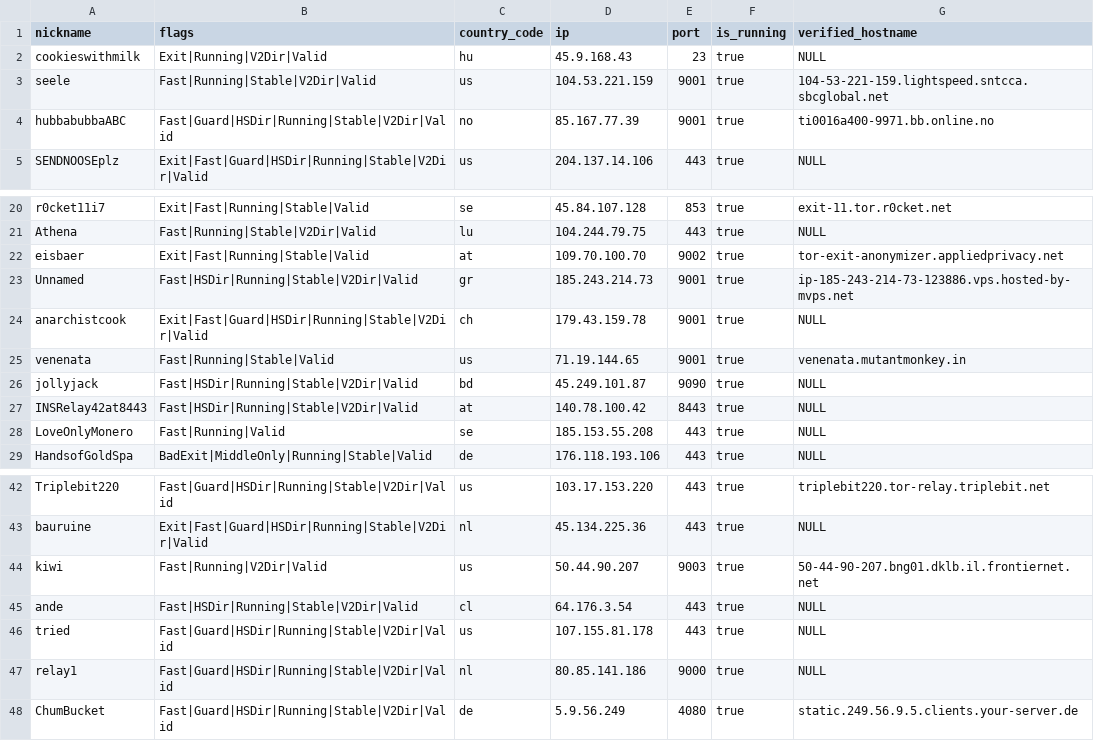
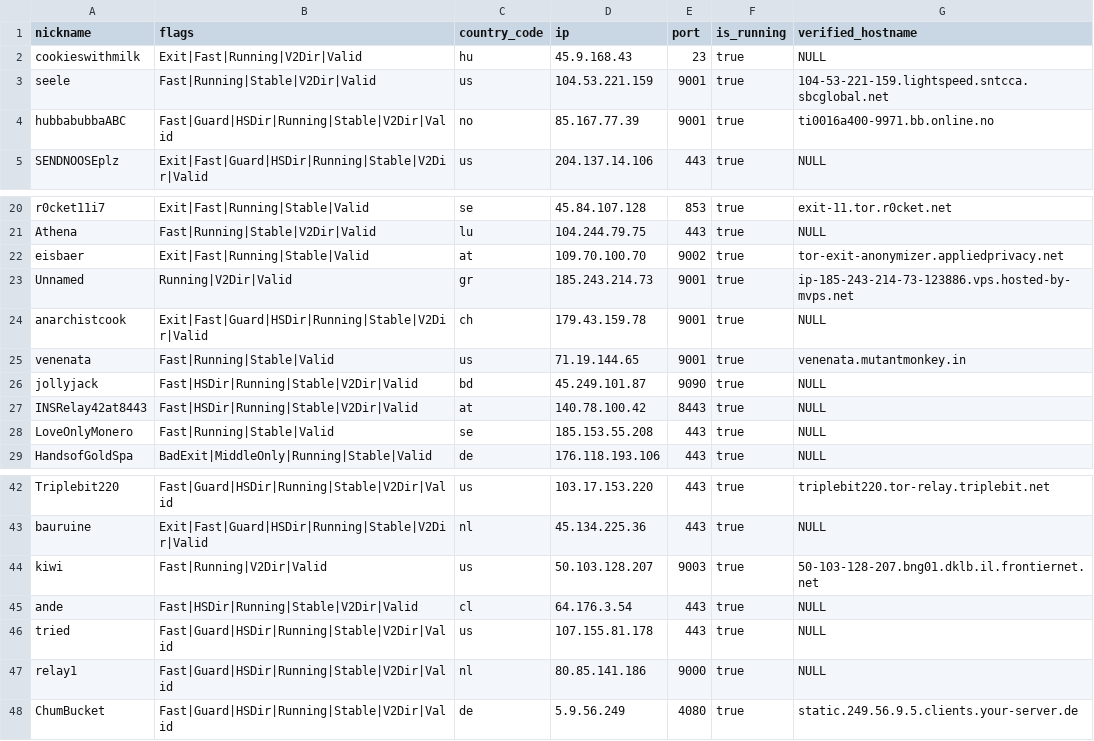
Before and after one commit to cgiamp/123-test-abort, a CSV file: limited_to_50.csv, drawn as a sheet; only a part is shown, gaps mark what is left out.

```diff
--- a/limited_to_50.csv
+++ b/limited_to_50.csv
@@ -1,3 +1,3 @@
 "nickname","flags","country_code","ip","port","is_running","verified_hostname"
-"cookieswithmilk","Exit|Running|V2Dir|Valid","hu","45.9.168.43","23",true,"NULL"
+"cookieswithmilk","Exit|Fast|Running|V2Dir|Valid","hu","45.9.168.43","23",true,"NULL"
 "seele","Fast|Running|Stable|V2Dir|Valid","us","104.53.221.159","9001",true,"104-53-221-159.lightspeed.sntcca.sbcglobal.net"
@@ -22,3 +22,3 @@
 "eisbaer","Exit|Fast|Running|Stable|Valid","at","109.70.100.70","9002",true,"tor-exit-anonymizer.appliedprivacy.net"
-"Unnamed","Fast|HSDir|Running|Stable|V2Dir|Valid","gr","185.243.214.73","9001",true,"ip-185-243-214-73-123886.vps.hosted-by-mvps.net"
+"Unnamed","Running|V2Dir|Valid","gr","185.243.214.73","9001",true,"ip-185-243-214-73-123886.vps.hosted-by-mvps.net"
 "anarchistcook","Exit|Fast|Guard|HSDir|Running|Stable|V2Dir|Valid","ch","179.43.159.78","9001",true,"NULL"
@@ -27,3 +27,3 @@
 "INSRelay42at8443","Fast|HSDir|Running|Stable|V2Dir|Valid","at","140.78.100.42","8443",true,"NULL"
-"LoveOnlyMonero","Fast|Running|Valid","se","185.153.55.208","443",true,"NULL"
+"LoveOnlyMonero","Fast|Running|Stable|Valid","se","185.153.55.208","443",true,"NULL"
 "HandsofGoldSpa","BadExit|MiddleOnly|Running|Stable|Valid","de","176.118.193.106","443",true,"NULL"
@@ -43,3 +43,3 @@
 "bauruine","Exit|Fast|Guard|HSDir|Running|Stable|V2Dir|Valid","nl","45.134.225.36","443",true,"NULL"
-"kiwi","Fast|Running|V2Dir|Valid","us","50.44.90.207","9003",true,"50-44-90-207.bng01.dklb.il.frontiernet.net"
+"kiwi","Fast|Running|V2Dir|Valid","us","50.103.128.207","9003",true,"50-103-128-207.bng01.dklb.il.frontiernet.net"
 "ande","Fast|HSDir|Running|Stable|V2Dir|Valid","cl","64.176.3.54","443",true,"NULL"
```
Also changed, not shown: tor_feed.csv, 1 other file.
